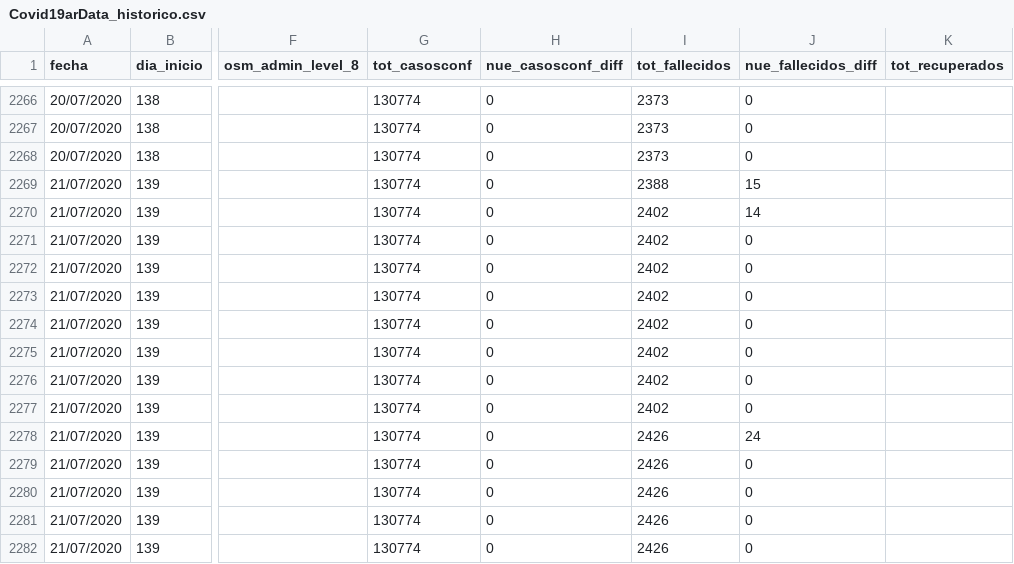
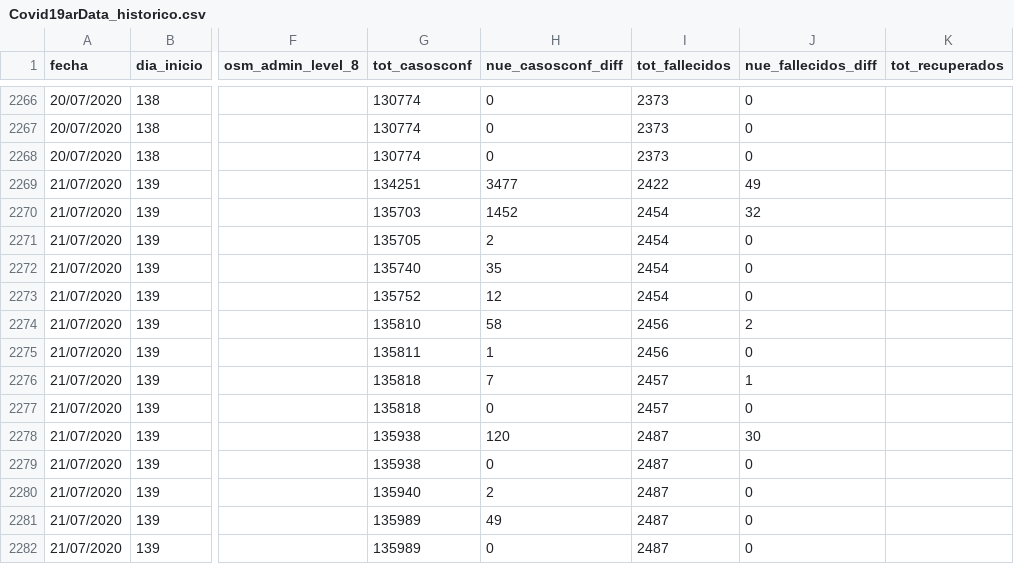
Before and after one commit to sergiovillordo/covid19_spread, a CSV file: data/argentina/Covid19arData_historico.csv, drawn as a sheet; only a part is shown, gaps mark what is left out; the diff covers the shown part only; the diff names each change by its address in the sheet, - before the commit and + after, or states it on an @@ line.

```diff
--- a/data/argentina/Covid19arData_historico.csv
+++ b/data/argentina/Covid19arData_historico.csv
-G2269 (tot_casosconf): 130774
+G2269 (tot_casosconf): 134251
-H2269 (nue_casosconf_diff): 0
+H2269 (nue_casosconf_diff): 3477
-I2269 (tot_fallecidos): 2388
+I2269 (tot_fallecidos): 2422
-J2269 (nue_fallecidos_diff): 15
+J2269 (nue_fallecidos_diff): 49
-G2270 (tot_casosconf): 130774
+G2270 (tot_casosconf): 135703
-H2270 (nue_casosconf_diff): 0
+H2270 (nue_casosconf_diff): 1452
-I2270:I2273 (tot_fallecidos): 2402
+I2270:I2273 (tot_fallecidos): 2454
-J2270 (nue_fallecidos_diff): 14
+J2270 (nue_fallecidos_diff): 32
-G2271 (tot_casosconf): 130774
+G2271 (tot_casosconf): 135705
-H2271 (nue_casosconf_diff): 0
+H2271 (nue_casosconf_diff): 2
-G2272 (tot_casosconf): 130774
+G2272 (tot_casosconf): 135740
-H2272 (nue_casosconf_diff): 0
+H2272 (nue_casosconf_diff): 35
-G2273 (tot_casosconf): 130774
+G2273 (tot_casosconf): 135752
-H2273 (nue_casosconf_diff): 0
+H2273 (nue_casosconf_diff): 12
-G2274 (tot_casosconf): 130774
+G2274 (tot_casosconf): 135810
-H2274 (nue_casosconf_diff): 0
+H2274 (nue_casosconf_diff): 58
-I2274:I2275 (tot_fallecidos): 2402
+I2274:I2275 (tot_fallecidos): 2456
-J2274 (nue_fallecidos_diff): 0
+J2274 (nue_fallecidos_diff): 2
-G2275 (tot_casosconf): 130774
+G2275 (tot_casosconf): 135811
-H2275 (nue_casosconf_diff): 0
+H2275 (nue_casosconf_diff): 1
-G2276:G2277 (tot_casosconf): 130774
+G2276:G2277 (tot_casosconf): 135818
-H2276 (nue_casosconf_diff): 0
+H2276 (nue_casosconf_diff): 7
-I2276:I2277 (tot_fallecidos): 2402
+I2276:I2277 (tot_fallecidos): 2457
-J2276 (nue_fallecidos_diff): 0
+J2276 (nue_fallecidos_diff): 1
-G2278:G2279 (tot_casosconf): 130774
+G2278:G2279 (tot_casosconf): 135938
-H2278 (nue_casosconf_diff): 0
+H2278 (nue_casosconf_diff): 120
-I2278:I2282 (tot_fallecidos): 2426
+I2278:I2282 (tot_fallecidos): 2487
-J2278 (nue_fallecidos_diff): 24
+J2278 (nue_fallecidos_diff): 30
-G2280 (tot_casosconf): 130774
+G2280 (tot_casosconf): 135940
-H2280 (nue_casosconf_diff): 0
+H2280 (nue_casosconf_diff): 2
-G2281:G2282 (tot_casosconf): 130774
+G2281:G2282 (tot_casosconf): 135989
-H2281 (nue_casosconf_diff): 0
+H2281 (nue_casosconf_diff): 49
```
Also changed, not shown: 33 edited cells elsewhere in this file, 1 other file.
